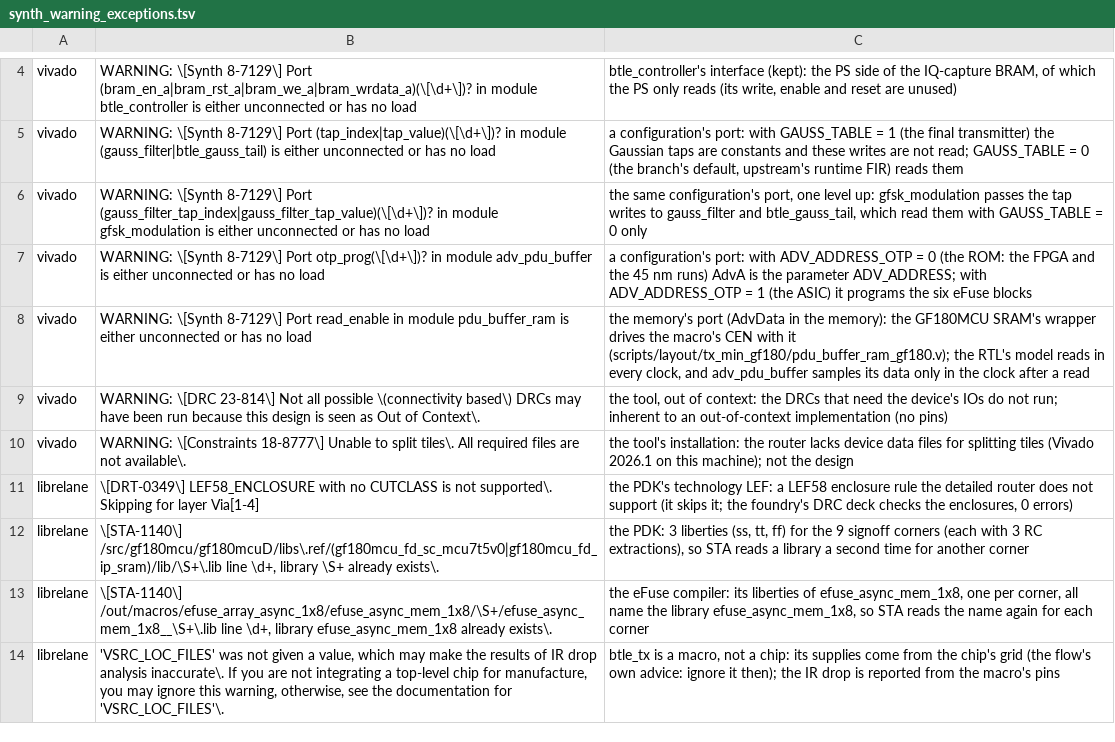
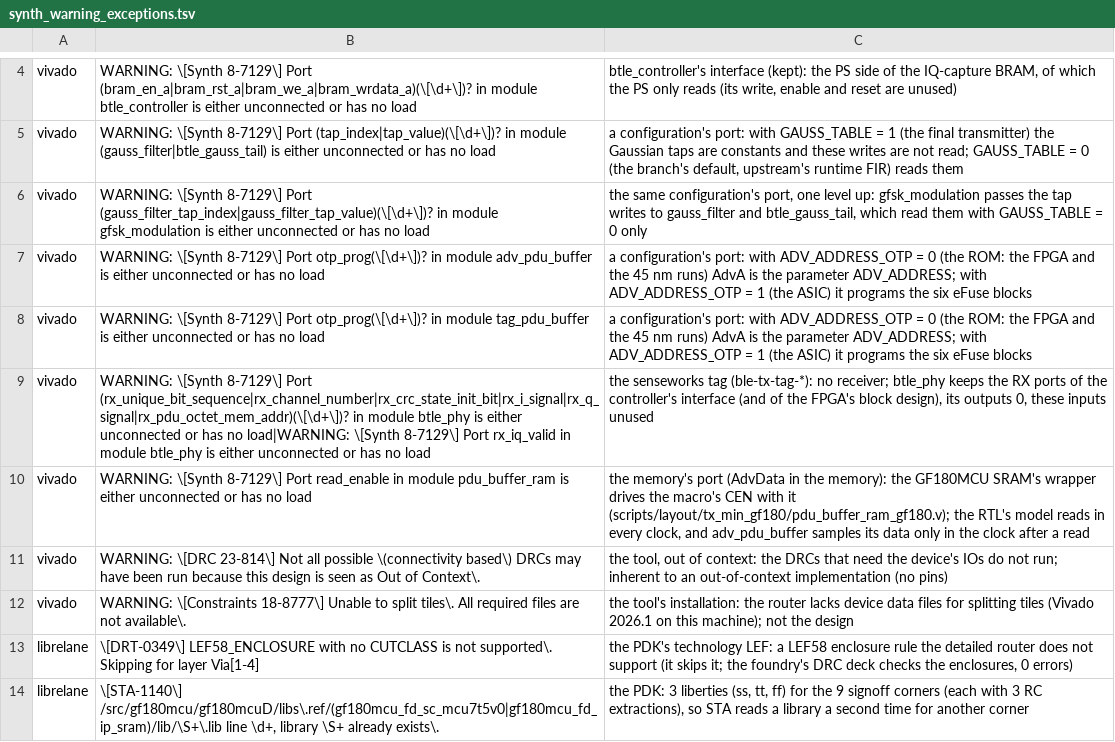
Before and after one commit to Miguel11Simoes/BTLE, a TSV file: scripts/validation/synth_warning_exceptions.tsv, drawn as a sheet; only a part is shown, gaps mark what is left out; the shorter side is filled out with more unchanged rows; the diff names each change by its address in the sheet, - before the commit and + after, or states it on an @@ line.

```diff
--- a/scripts/validation/synth_warning_exceptions.tsv
+++ b/scripts/validation/synth_warning_exceptions.tsv
+row 8: vivado | WARNING: \[Synth 8-7129\] Port otp_prog(\[\d+\])? in module tag_pdu_buffer is either unconnected or has no load | a configuration's port: with ADV_ADDRESS_OTP = 0 (the ROM: the FPGA and the 45 nm runs) AdvA is the parameter ADV_ADDRESS; with ADV_ADDRESS_OTP = 1 (the ASIC) it programs the six eFuse blocks
+row 9: vivado | WARNING: \[Synth 8-7129\] Port (rx_unique_bit_sequence|rx_channel_number|rx_crc_state_init_bit|rx_i_signal|rx_q_signal|rx_pdu_octet_mem_addr)(\[\d+\])? in module btle_phy is either unconnected or has no load|WARNING: \[Synth 8-7129\] Port rx_iq_valid in module btle_phy is either unconnected or has no load | the senseworks tag (ble-tx-tag-*): no receiver; btle_phy keeps the RX ports of the controller's interface (and of the FPGA's block design), its outputs 0, these inputs unused
```
Also changed, not shown: 2 other files.
